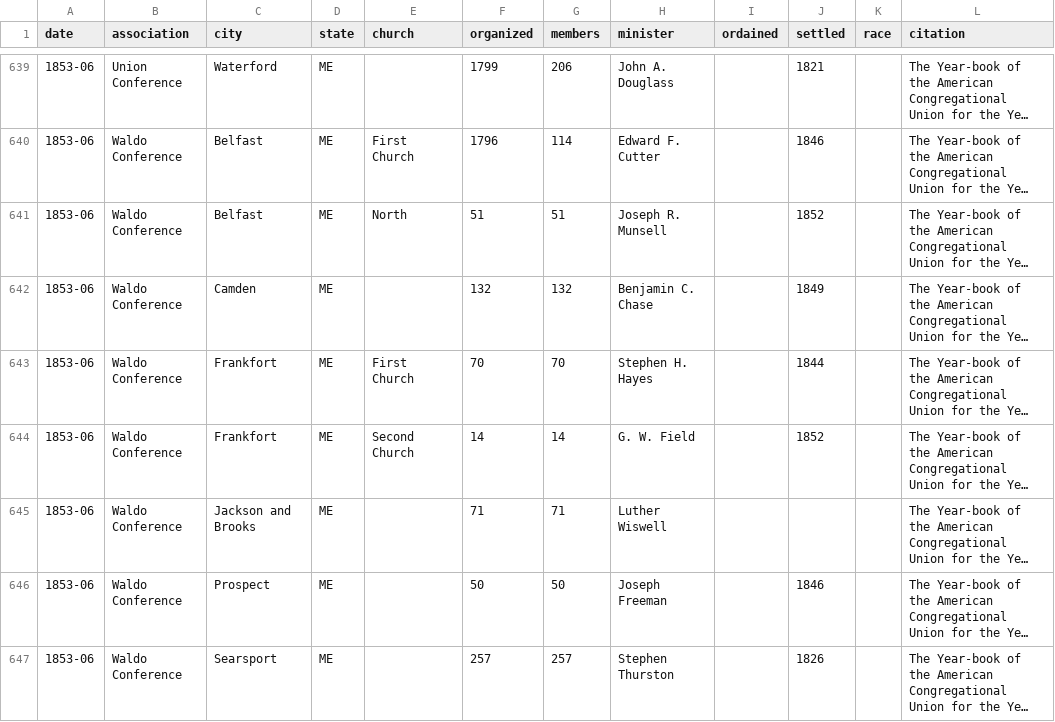
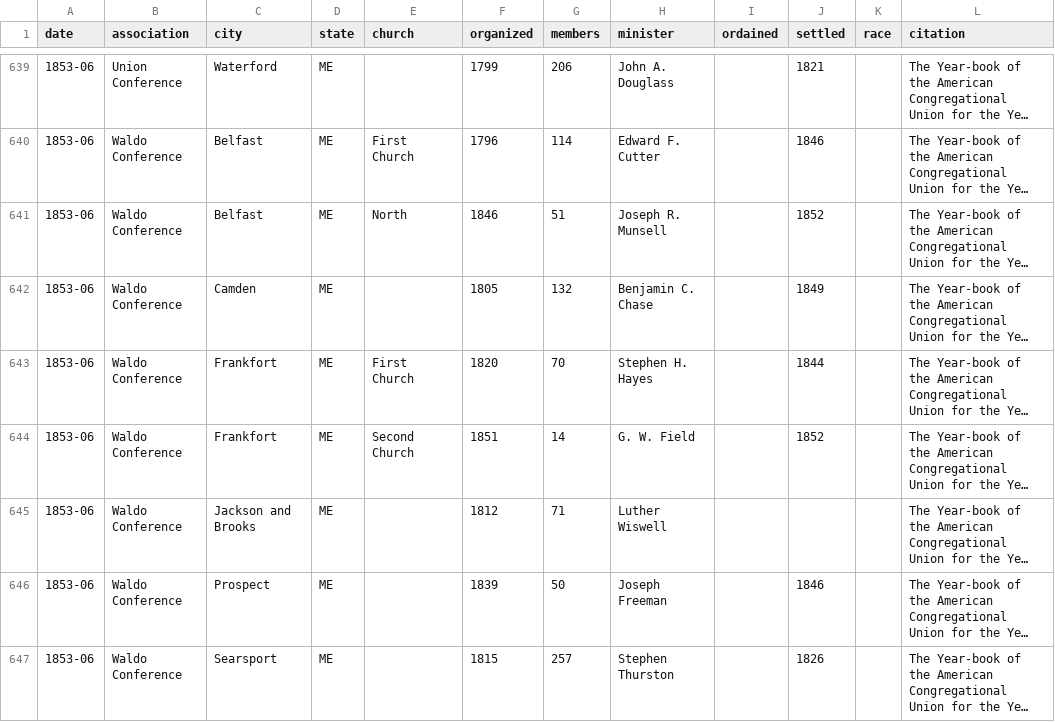
Before and after one commit to religious-ecologies/religious-statistics, a CSV file: data/congregationalist-yearbooks/congregationalist-yearbook-1854.csv, drawn as a sheet; only a part is shown, gaps mark what is left out; long unchanged cells end in …; the diff covers the shown part only; the diff names each change by its address in the sheet, - before the commit and + after, or states it on an @@ line.

```diff
--- a/data/congregationalist-yearbooks/congregationalist-yearbook-1854.csv
+++ b/data/congregationalist-yearbooks/congregationalist-yearbook-1854.csv
-F641 (organized): 51
+F641 (organized): 1846
-F642 (organized): 132
+F642 (organized): 1805
-F643 (organized): 70
+F643 (organized): 1820
-F644 (organized): 14
+F644 (organized): 1851
-F645 (organized): 71
+F645 (organized): 1812
-F646 (organized): 50
+F646 (organized): 1839
-F647 (organized): 257
+F647 (organized): 1815
```
Also changed, not shown: 17 added rows and 3 edited cells elsewhere in this file.
